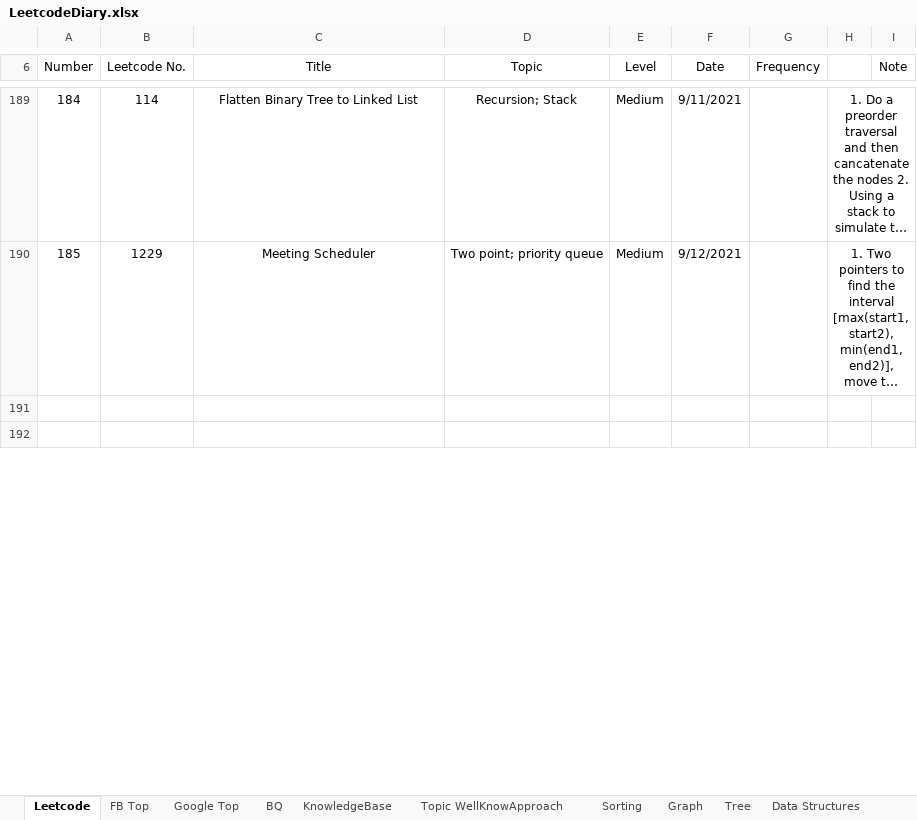
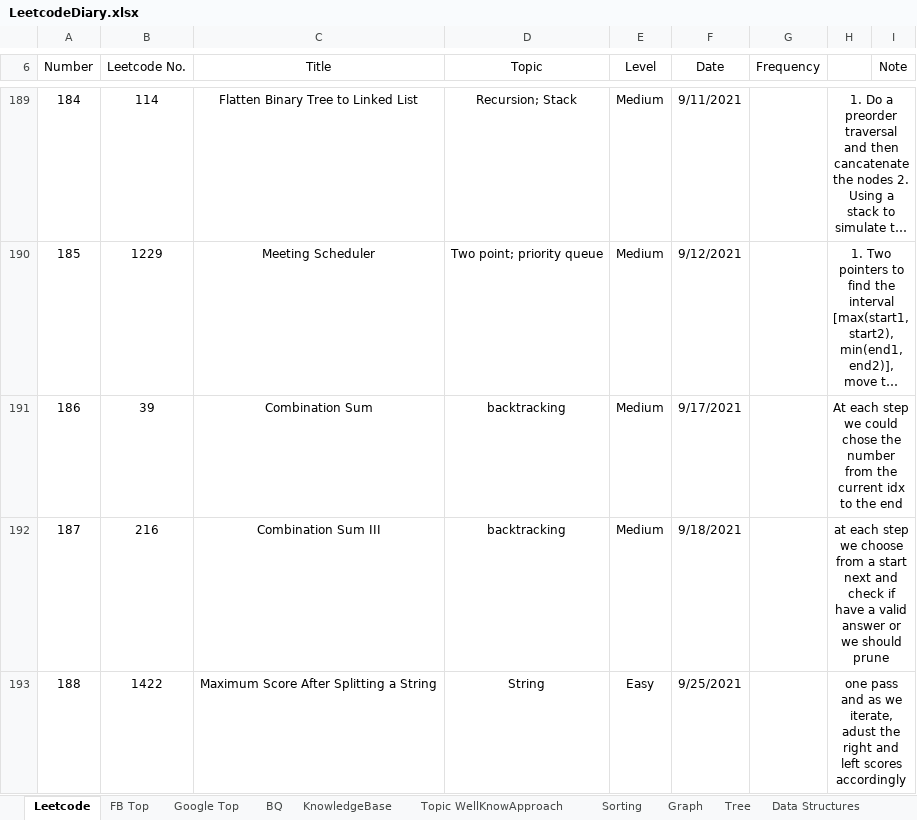
Before and after one commit to ComputerProgrammerStorager/DataStructureAlgorithm, an Excel workbook: CLRS/LeetcodeDiary.xlsx, sheet Leetcode, drawn as a sheet; only a part is shown, gaps mark what is left out; the shorter side is filled out with more unchanged rows; long unchanged cells end in …; values as stored, in another font and other column widths than the file's, no borders; the diff covers the shown part only; the diff names each change by its address in the sheet, - before the commit and + after, or states it on an @@ line.

```diff
--- a/CLRS/LeetcodeDiary.xlsx (sheet Leetcode)
+++ b/CLRS/LeetcodeDiary.xlsx (sheet Leetcode)
+row 191: 186 | 39 | Combination Sum | backtracking | Medium | 9/17/2021 |  | At each step we could chose the number from the current idx to the end
+row 192: 187 | 216 | Combination Sum III | backtracking | Medium | 9/18/2021 |  | at each step we choose from a start next and check if have a valid answer or we should prune
+row 193: 188 | 1422 | Maximum Score After Splitting a String | String | Easy | 9/25/2021 |  | one pass and as we iterate, adust the right and left scores accordingly
```
Also changed, not shown: 6 added rows and 1 edited cell elsewhere in this sheet, 15 other files.
